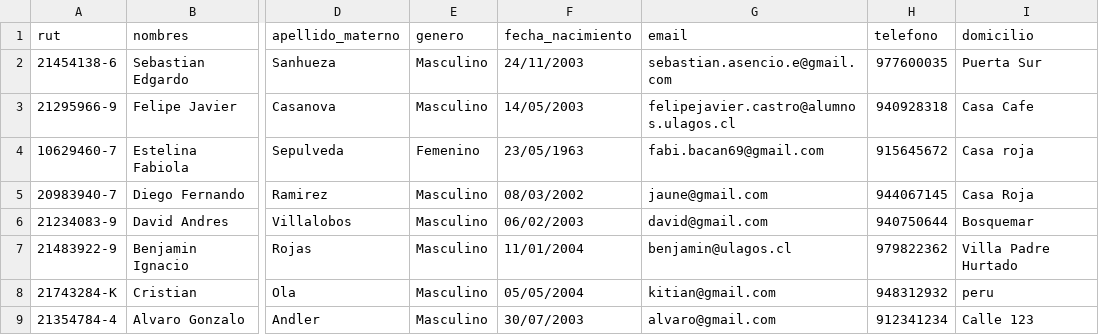
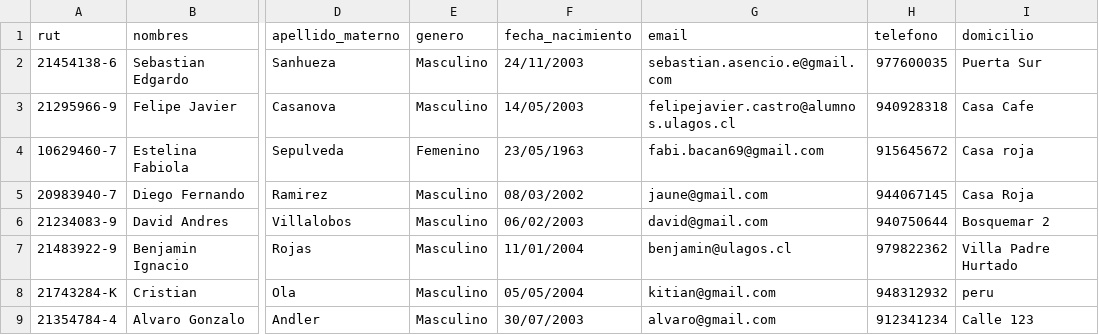
Before and after one commit to Pewiz/ClinicaVeterinariaTerminada, a CSV file: ArchivosCSV/clientes.csv, drawn as a sheet; only a part is shown, gaps mark what is left out; the diff names each change by its address in the sheet, - before the commit and + after, or states it on an @@ line.

```diff
--- a/ArchivosCSV/clientes.csv
+++ b/ArchivosCSV/clientes.csv
-I6 (domicilio): Bosquemar
+I6 (domicilio): Bosquemar 2
```
Also changed, not shown: ArchivosCSV/mascotas.csv, ArchivosCSV/salas.csv, 34 other files.
